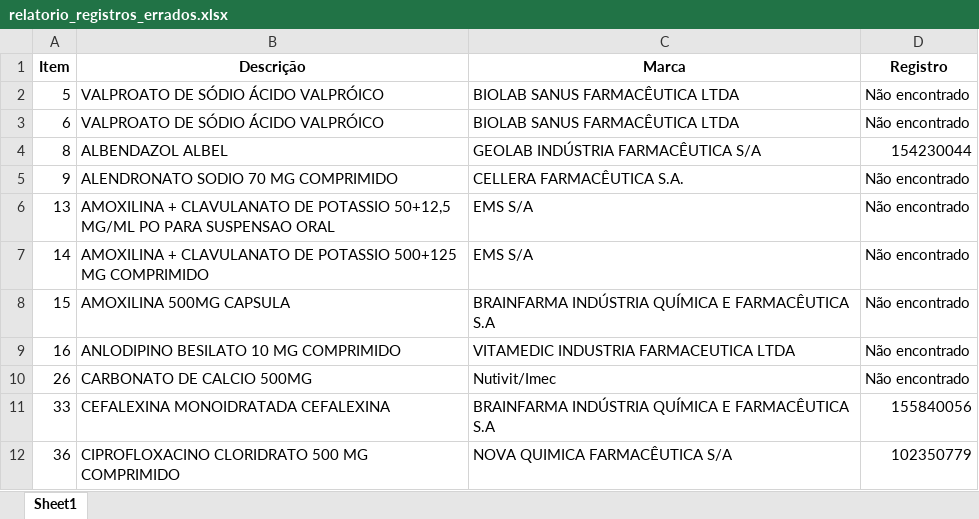
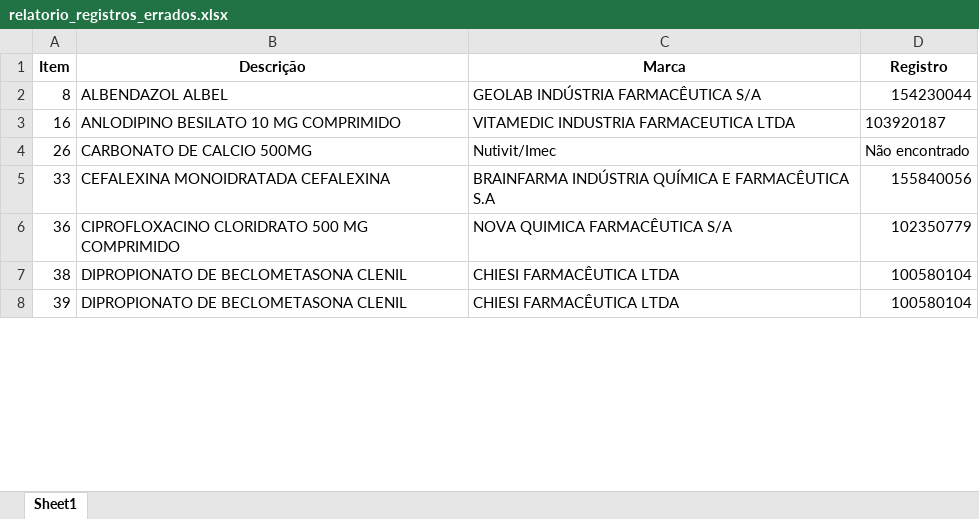
Before and after one commit to MuriloCSeidenstucker/mslookup, an Excel workbook: relatorio_registros_errados.xlsx, sheet Sheet1, drawn as a sheet; only a part is shown; the shorter side is filled out with more unchanged rows; values as stored, in another font and other column widths than the file's, no borders; removed rows and columns are numbered as before the commit, all else as after; the diff covers the shown part only; the diff names each change by its address in the sheet, - before the commit and + after, or states it on an @@ line.

```diff
--- a/relatorio_registros_errados.xlsx (sheet Sheet1)
+++ b/relatorio_registros_errados.xlsx (sheet Sheet1)
-row 2: 5 | VALPROATO DE SÓDIO ÁCIDO VALPRÓICO | BIOLAB SANUS FARMACÊUTICA LTDA | Não encontrado
-row 3: 6 | VALPROATO DE SÓDIO ÁCIDO VALPRÓICO | BIOLAB SANUS FARMACÊUTICA LTDA | Não encontrado
-row 5: 9 | ALENDRONATO SODIO 70 MG COMPRIMIDO | CELLERA FARMACÊUTICA S.A. | Não encontrado
-row 6: 13 | AMOXILINA + CLAVULANATO DE POTASSIO 50+12,5 MG/ML PO PARA SUSPENSAO ORAL | EMS S/A | Não encontrado
-row 7: 14 | AMOXILINA + CLAVULANATO DE POTASSIO 500+125 MG COMPRIMIDO | EMS S/A | Não encontrado
-row 8: 15 | AMOXILINA 500MG CAPSULA | BRAINFARMA INDÚSTRIA QUÍMICA E FARMACÊUTICA S.A | Não encontrado
-D3 (Registro): Não encontrado
+D3 (Registro): 103920187
```
Also changed, not shown: 23 removed rows and 2 edited cells elsewhere in this sheet, 3 other files.
